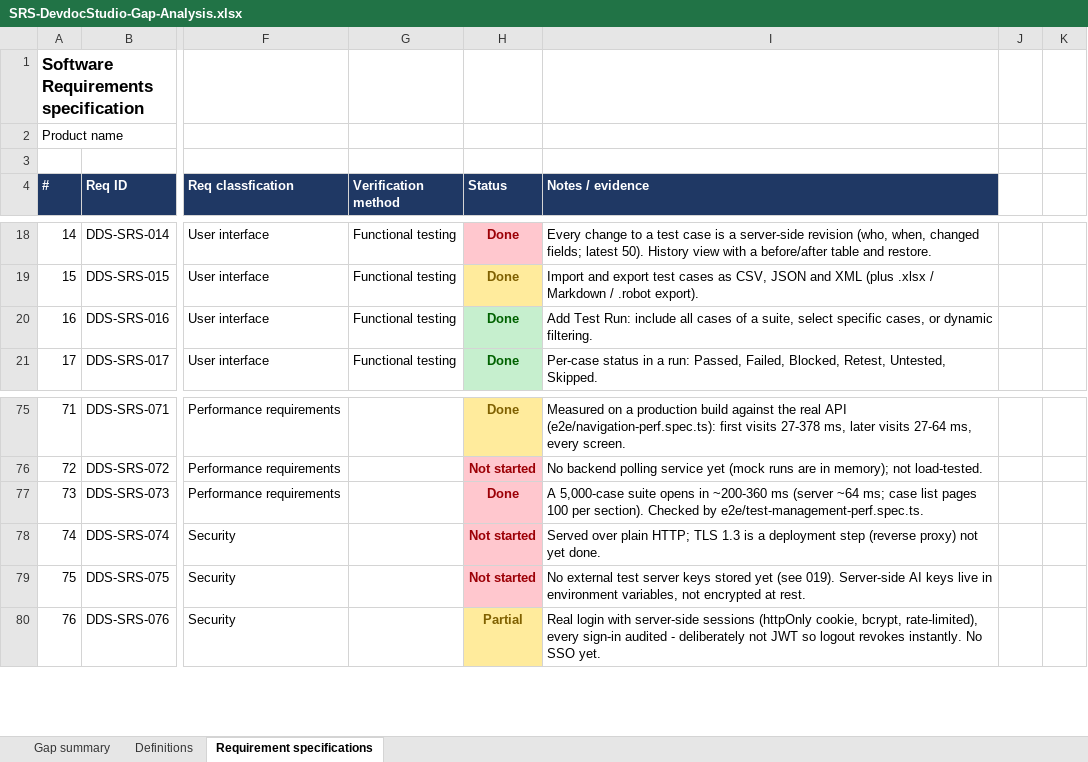
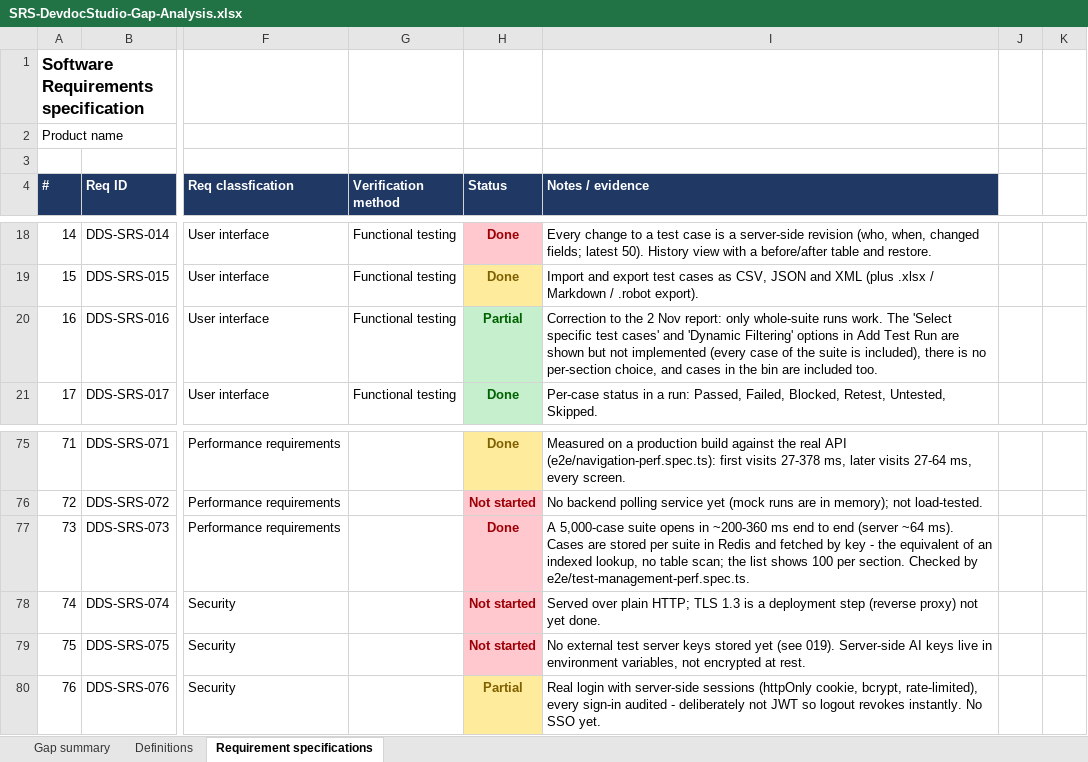
Before and after one commit to karthikbalaji1650/devdoc.prototype, an Excel workbook: docs/planning/SRS-DevdocStudio-Gap-Analysis.xlsx, sheet Requirement specifications, drawn as a sheet; only a part is shown, gaps mark what is left out; values as stored, in another font and other column widths than the file's, no borders; the diff names each change by its address in the sheet, - before the commit and + after, or states it on an @@ line.

```diff
--- a/docs/planning/SRS-DevdocStudio-Gap-Analysis.xlsx (sheet Requirement specifications)
+++ b/docs/planning/SRS-DevdocStudio-Gap-Analysis.xlsx (sheet Requirement specifications)
-H20 (Status): Done
+H20 (Status): Partial
-I20 (Notes / evidence): Add Test Run: include all cases of a suite, select specific cases, or dynamic filtering.
+I20 (Notes / evidence): Correction to the 2 Nov report: only whole-suite runs work. The 'Select specific test cases' and 'Dynamic Filtering' options in Add Test Run are shown but not implemented (every case of the suite is included), there is no per-section choice, and cases in the bin are included too.
-I77 (Notes / evidence): …~200-360 ms (server ~64 ms; case list pages 100 per section). Checked by…
+I77 (Notes / evidence): …~200-360 ms end to end (server ~64 ms). Cases are stored per suite in Redis and fetched by key - the equivalent of an indexed lookup, no table scan; the list shows 100 per section. Checked by…
```
Also changed, not shown: sheet Gap summary, 1 other file.
